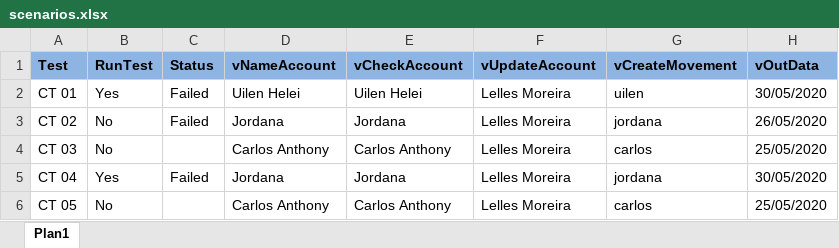
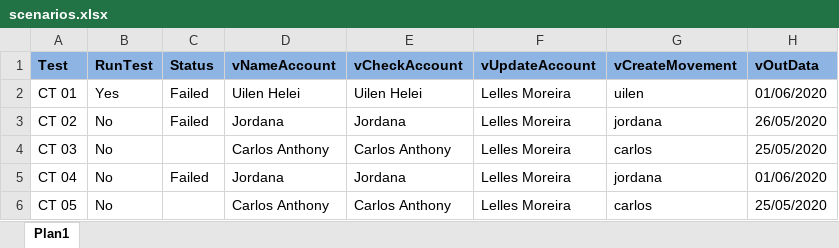
Before and after one commit to Uilen1/Tests-in-a-RealApplication, an Excel workbook: data/Scenarios/scenarios.xlsx, sheet Plan1, drawn as a sheet; values as stored, in another font and other column widths than the file's, no borders; the diff names each change by its address in the sheet, - before the commit and + after, or states it on an @@ line.

Commit message:
updating some methods em class EvidenceData

```diff
--- a/data/Scenarios/scenarios.xlsx (sheet Plan1)
+++ b/data/Scenarios/scenarios.xlsx (sheet Plan1)
-H2 (vOutData): 30/05/2020
+H2 (vOutData): 01/06/2020
-B5 (RunTest): Yes
+B5 (RunTest): No
-H5 (vOutData): 30/05/2020
+H5 (vOutData): 01/06/2020
```
Also changed, not shown: data/Scenarios/scenariosBackup.xlsx, 48 other files.
